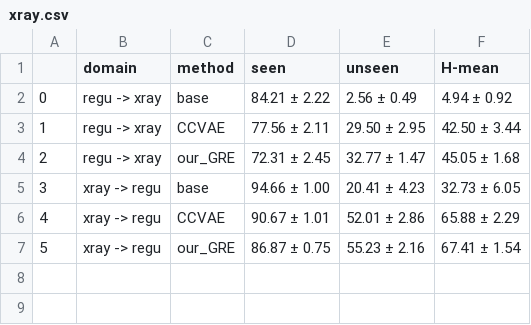
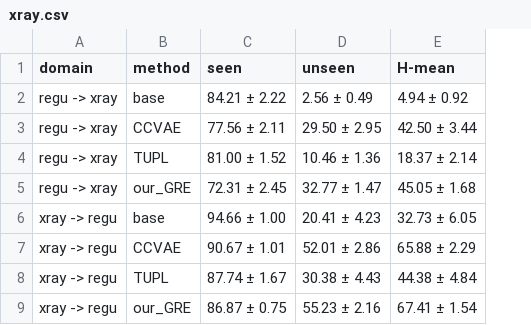
Before and after one commit to abolfazlasad/changeDomainNotebooks, a CSV file: notebooks/effective-gzsda/gzsda/result/csv/xray.csv, drawn as a sheet; removed rows and columns are numbered as before the commit, all else as after; the diff names each change by its address in the sheet, - before the commit and + after, or states it on an @@ line.

Commit message:
[notebook][effective-gzsda][gzsda] Add TUPL implementation and compare it on Office, Xray, and ActionStyle

```diff
--- a/notebooks/effective-gzsda/gzsda/result/csv/xray.csv
+++ b/notebooks/effective-gzsda/gzsda/result/csv/xray.csv
-column A, rows 2-7: 0 | 1 | 2 | 3 | 4 | 5
+row 4: regu -> xray | TUPL | 81.00 ± 1.52 | 10.46 ± 1.36 | 18.37 ± 2.14
+row 8: xray -> regu | TUPL | 87.74 ± 1.67 | 30.38 ± 4.43 | 44.38 ± 4.84
```
Also changed, not shown: notebooks/effective-gzsda/gzsda/result/csv/actionStyle.csv, notebooks/effective-gzsda/gzsda/result/csv/office31.csv, 12 other files.
